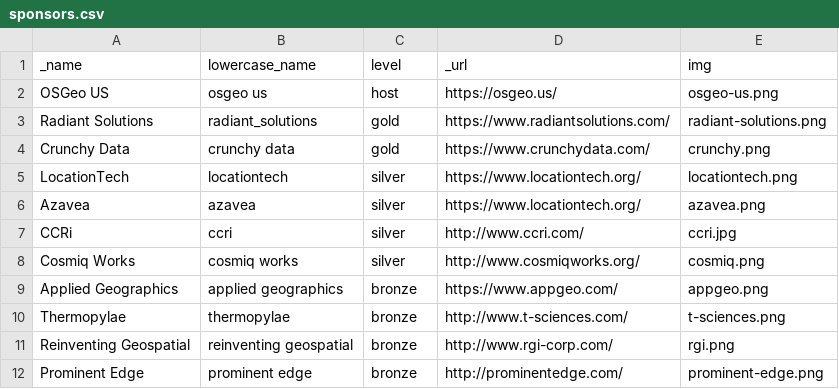
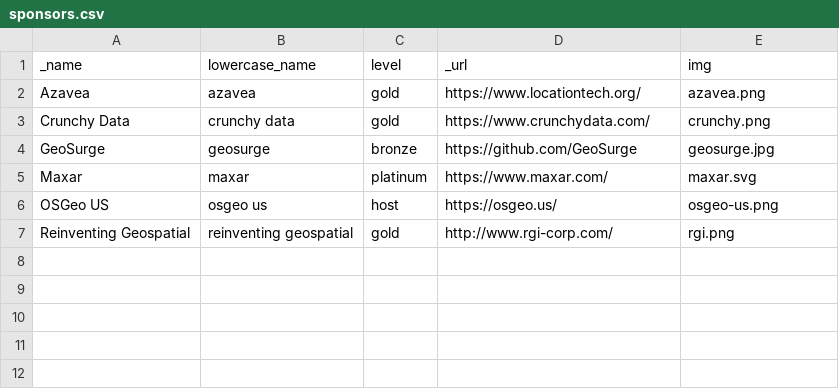
Before and after one commit to eddiepickle/fedgeoday.us, a CSV file: _data/sponsors.csv, drawn as a sheet.

Commit message:
updated sponsors

```diff
--- a/_data/sponsors.csv
+++ b/_data/sponsors.csv
@@ -1,12 +1,7 @@
 _name,lowercase_name,level,_url,img
+Azavea,azavea,gold,https://www.locationtech.org/,azavea.png
+Crunchy Data,crunchy data,gold,https://www.crunchydata.com/,crunchy.png
+GeoSurge,geosurge,bronze,https://github.com/GeoSurge,geosurge.jpg
+Maxar,maxar,platinum,https://www.maxar.com/,maxar.svg
 OSGeo US,osgeo us,host,https://osgeo.us/,osgeo-us.png
-Radiant Solutions,radiant_solutions,gold,https://www.radiantsolutions.com/,radiant-solutions.png
-Crunchy Data,crunchy data,gold,https://www.crunchydata.com/,crunchy.png
-LocationTech,locationtech,silver,https://www.locationtech.org/,locationtech.png
-Azavea,azavea,silver,https://www.locationtech.org/,azavea.png
-CCRi,ccri,silver,http://www.ccri.com/,ccri.jpg
-Cosmiq Works,cosmiq works,silver,http://www.cosmiqworks.org/,cosmiq.png
-Applied Geographics,applied geographics,bronze,https://www.appgeo.com/,appgeo.png
-Thermopylae,thermopylae,bronze,http://www.t-sciences.com/,t-sciences.png
-Reinventing Geospatial,reinventing geospatial,bronze,http://www.rgi-corp.com/,rgi.png
-Prominent Edge,prominent edge,bronze,http://prominentedge.com/,prominent-edge.png
+Reinventing Geospatial,reinventing geospatial,gold,http://www.rgi-corp.com/,rgi.png
```
Also changed, not shown: 7 other files.
